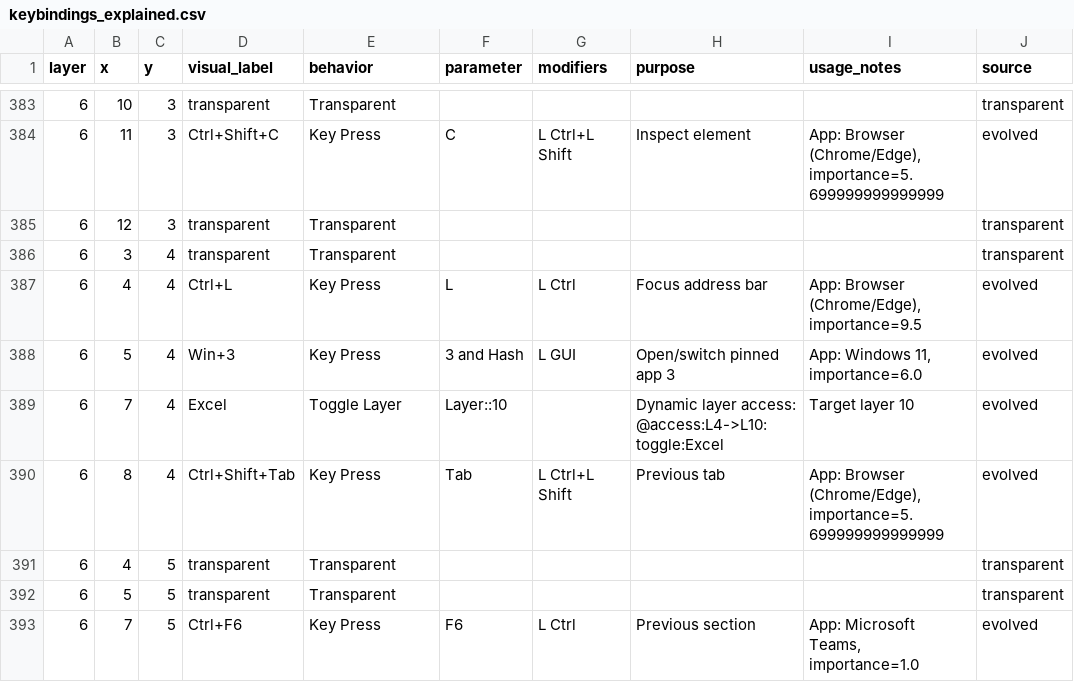
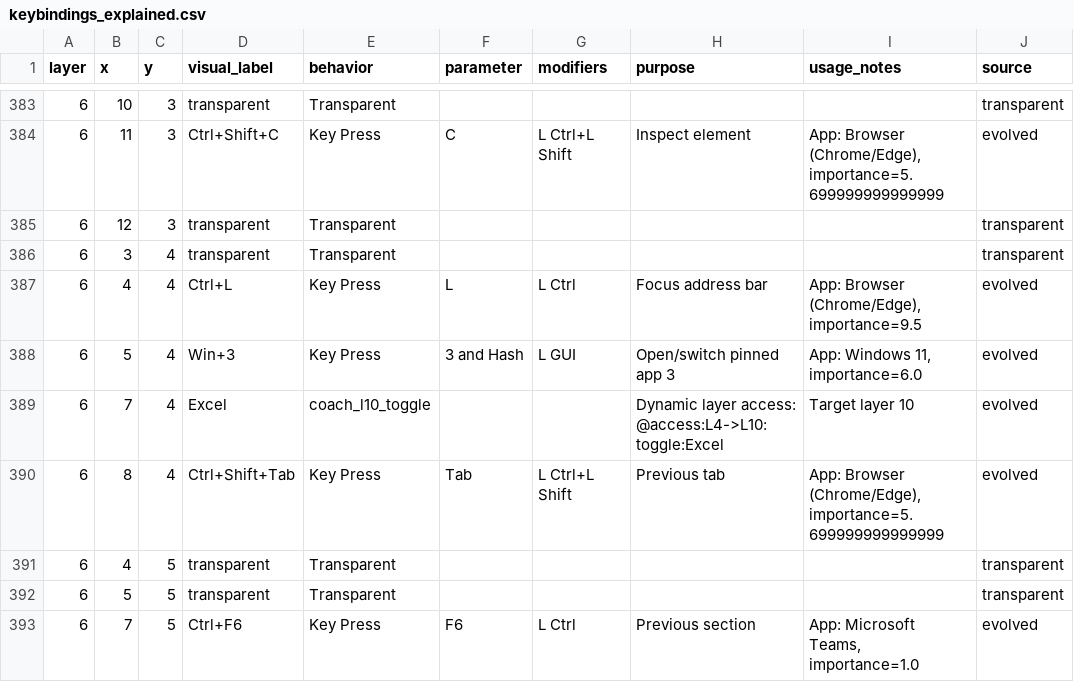
Before and after one commit to Glx28/charybdis-coach, a CSV file: data/keybindings_explained.csv, drawn as a sheet; only a part is shown, gaps mark what is left out; the diff covers the shown part only.

Commit message:
Use coach-safe dynamic layer layout

```diff
--- a/data/keybindings_explained.csv
+++ b/data/keybindings_explained.csv
@@ -388,3 +388,3 @@ layer,x,y,visual_label,behavior,parameter,modifiers,purpose,usage_notes,source
 6,5,4,Win+3,Key Press,3 and Hash,L GUI,Open/switch pinned app 3,"App: Windows 11, importance=6.0",evolved
-6,7,4,Excel,Toggle Layer,Layer::10,,Dynamic layer access: @access:L4->L10:toggle:Excel,Target layer 10,evolved
+6,7,4,Excel,coach_l10_toggle,,,Dynamic layer access: @access:L4->L10:toggle:Excel,Target layer 10,evolved
 6,8,4,Ctrl+Shift+Tab,Key Press,Tab,L Ctrl+L Shift,Previous tab,"App: Browser (Chrome/Edge), importance=5.699999999999999",evolved
```
Also changed, not shown: 12 edited cells elsewhere in this file.
